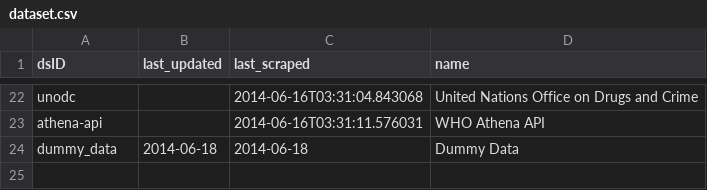
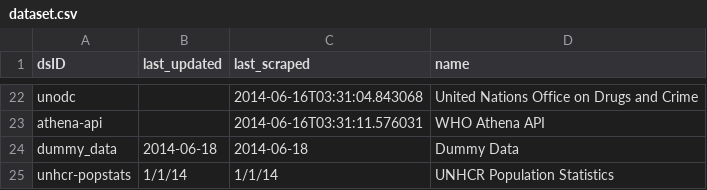
Before and after one commit to luiscape/data-for-frog, a CSV file: frog_data/csv/dataset.csv, drawn as a sheet; only a part is shown, gaps mark what is left out; the diff names each change by its address in the sheet, - before the commit and + after, or states it on an @@ line.

```diff
--- a/frog_data/csv/dataset.csv
+++ b/frog_data/csv/dataset.csv
+row 25: unhcr-popstats | 1/1/14 | 1/1/14 | UNHCR Population Statistics
```
Also changed, not shown: frog_data/csv/indicator.csv, 14 other files.
